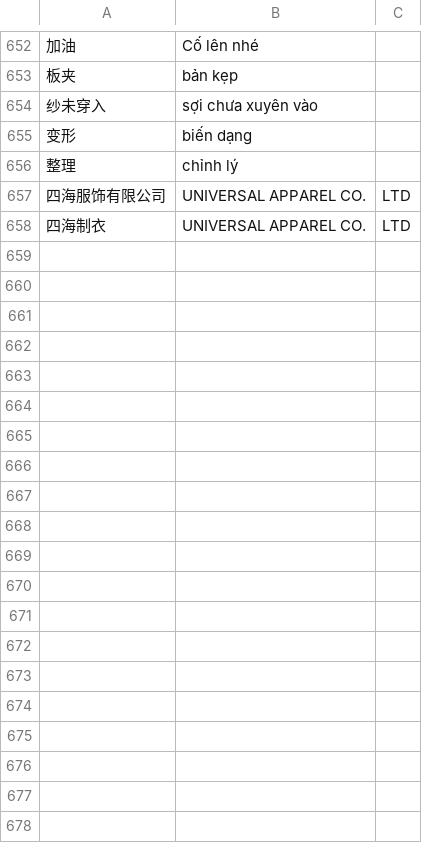
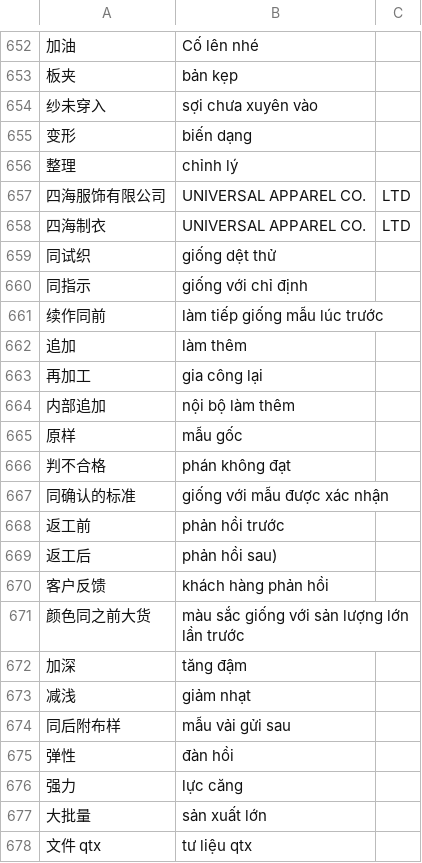
Before and after one commit to yingkong078-cmyk/translate-tool, a CSV file: 词库20260812.csv, drawn as a sheet; only a part is shown, gaps mark what is left out; the diff covers the shown part only; the diff names each change by its address in the sheet, - before the commit and + after, or states it on an @@ line.

Commit message:
Update 词库20260812.csv

```diff
--- a/词库20260812.csv
+++ b/词库20260812.csv
+row 659: 同试织 | giống dệt thử
+row 660: 同指示 | giống với chỉ định
+row 661: 续作同前 | làm tiếp giống mẫu lúc trước
+row 662: 追加 | làm thêm
+row 663: 再加工 | gia công lại
+row 664: 内部追加 | nội bộ làm thêm
+row 665: 原样 | mẫu gốc
+row 666: 判不合格 | phán không đạt
+row 667: 同确认的标准 | giống với mẫu được xác nhận
+row 668: 返工前 | phản hồi trước
+row 669: 返工后 | phản hồi sau)
+row 670: 客户反馈 | khách hàng phản hồi
+row 671: 颜色同之前大货 | màu sắc giống với sản lượng lớn lần trước
+row 672: 加深 | tăng đậm
+row 673: 减浅 | giảm nhạt
+row 674: 同后附布样 | mẫu vải gửi sau
+row 675: 弹性 | đàn hồi
+row 676: 强力 | lực căng
+row 677: 大批量 | sản xuất lớn
+row 678: 文件 qtx | tư liệu qtx
```
Also changed, not shown: 17 added rows elsewhere in this file.
